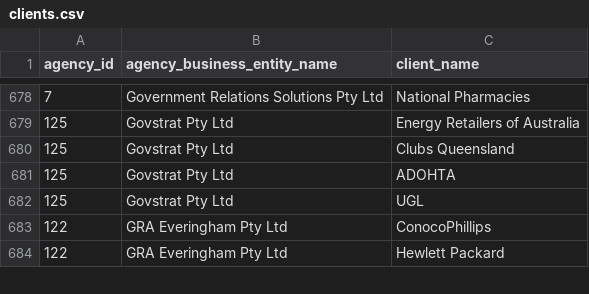
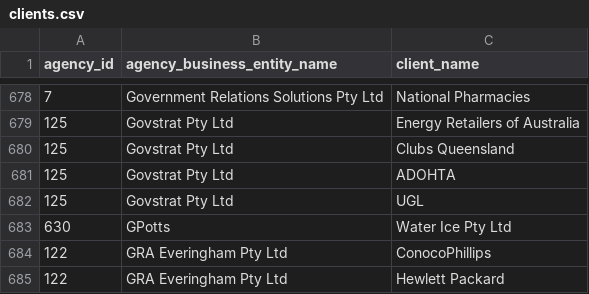
Before and after one commit to henare/australian_government_lobbyists_register, a CSV file: clients.csv, drawn as a sheet; only a part is shown, gaps mark what is left out; the diff names each change by its address in the sheet, - before the commit and + after, or states it on an @@ line.

```diff
--- a/clients.csv
+++ b/clients.csv
+row 683: 630 | GPotts | Water Ice Pty Ltd
```
Also changed, not shown: agencies.csv, lobbyists.csv, 1 other file.
